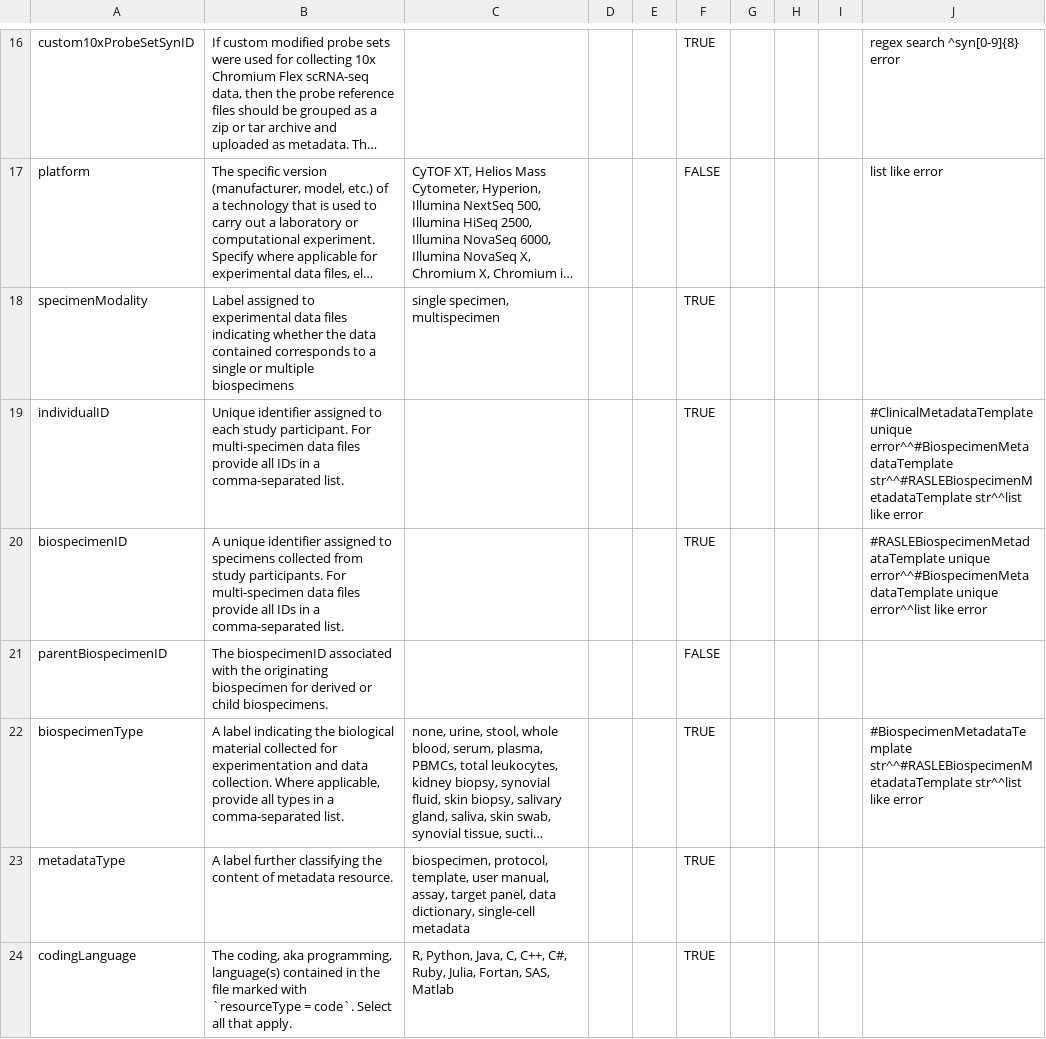
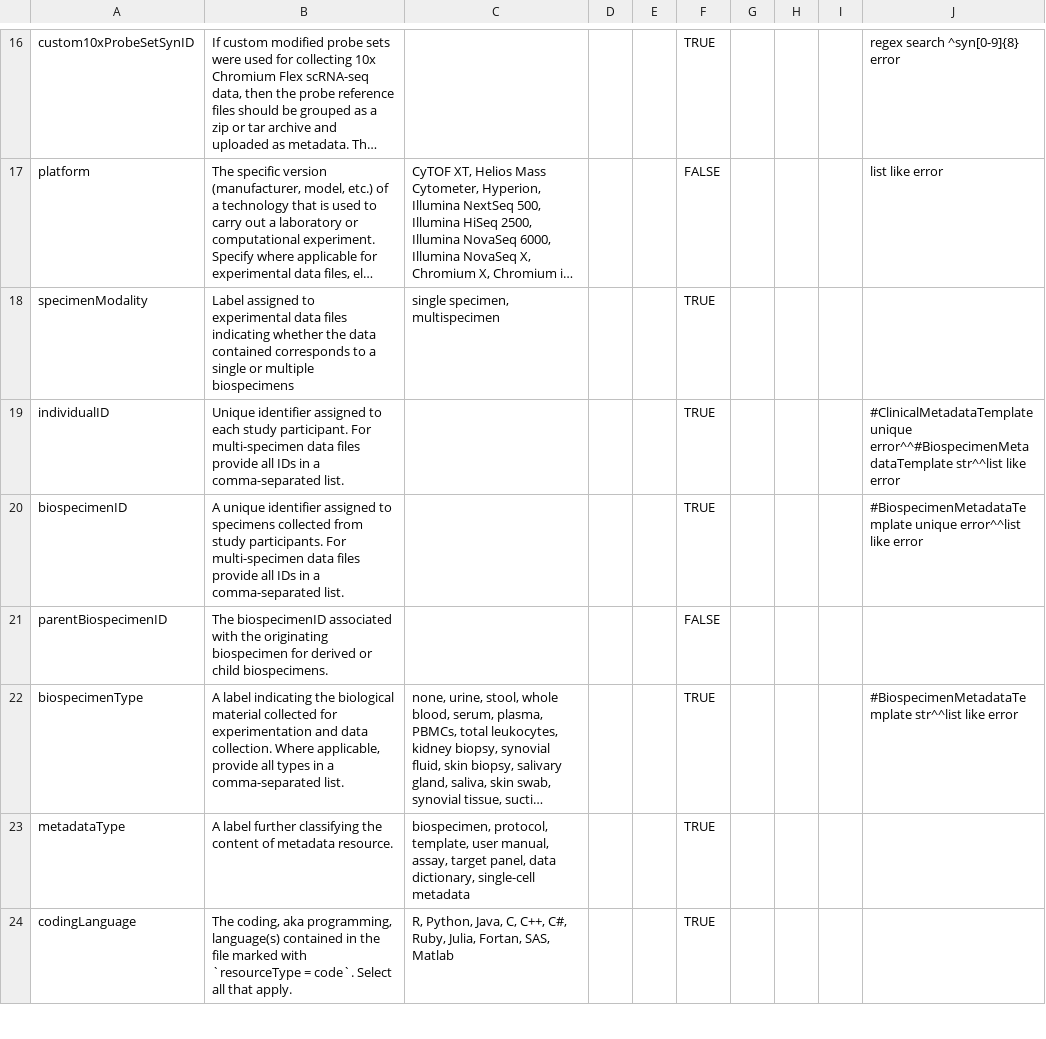
Before and after one commit to ARK-Portal/data_model, a CSV file: ark.all_attributes.csv, drawn as a sheet; only a part is shown, gaps mark what is left out; long unchanged cells end in …; the diff covers the shown part only; the diff names each change by its address in the sheet, - before the commit and + after, or states it on an @@ line.

Commit message:
remove validation rules for RASLE-specific biospecimen component, add plateID attribute

```diff
--- a/ark.all_attributes.csv
+++ b/ark.all_attributes.csv
-J19: …unique error^^#BiospecimenMetadataTemplate str^^#RASLEBiospecimenMetadataTemplate str^^list like…
+J19: …unique error^^#BiospecimenMetadataTemplate str^^list like…
-J20: #RASLEBiospecimenMetadataTemplate unique error^^#BiospecimenMetadataTemplate unique error^^list…
+J20: #BiospecimenMetadataTemplate unique error^^list…
-J22: #BiospecimenMetadataTemplate str^^#RASLEBiospecimenMetadataTemplate str^^list like…
+J22: #BiospecimenMetadataTemplate str^^list like…
```
Also changed, not shown: 1 added row and 1 edited cell elsewhere in this file.
